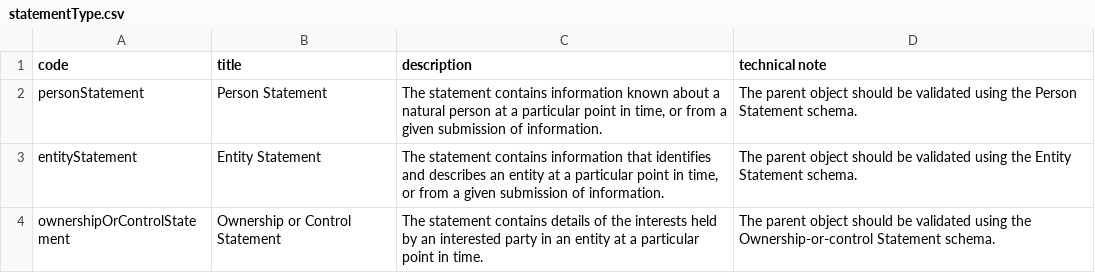
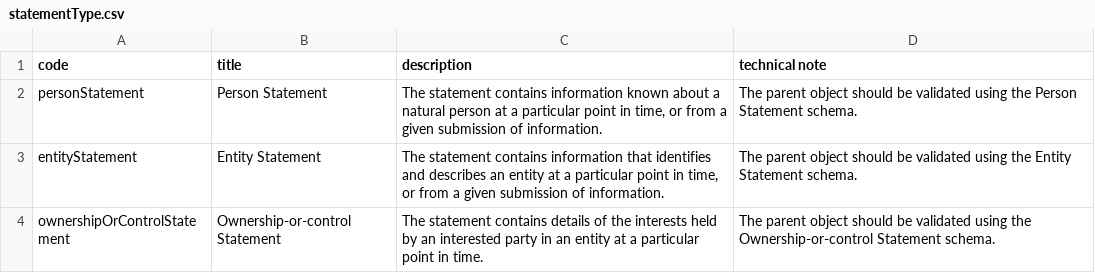
Before and after one commit to openownership/data-standard, a CSV file: schema/codelists/statementType.csv, drawn as a sheet.

```diff
--- a/schema/codelists/statementType.csv
+++ b/schema/codelists/statementType.csv
@@ -3,2 +3,2 @@ personStatement,Person Statement,"The statement contains information known about
 entityStatement,Entity Statement,"The statement contains information that identifies and describes an entity at a particular point in time, or from a given submission of information.",The parent object should be validated using the Entity Statement schema.,
-ownershipOrControlStatement,Ownership or Control Statement,"The statement contains details of the interests held by an interested party in an entity at a particular point in time.",The parent object should be validated using the Ownership-or-control Statement schema.,
+ownershipOrControlStatement,Ownership-or-control Statement,"The statement contains details of the interests held by an interested party in an entity at a particular point in time.",The parent object should be validated using the Ownership-or-control Statement schema.,
```
Also changed, not shown: schema/codelists/annotationMotivation.csv, schema/codelists/entityType.csv, 2 other files.
